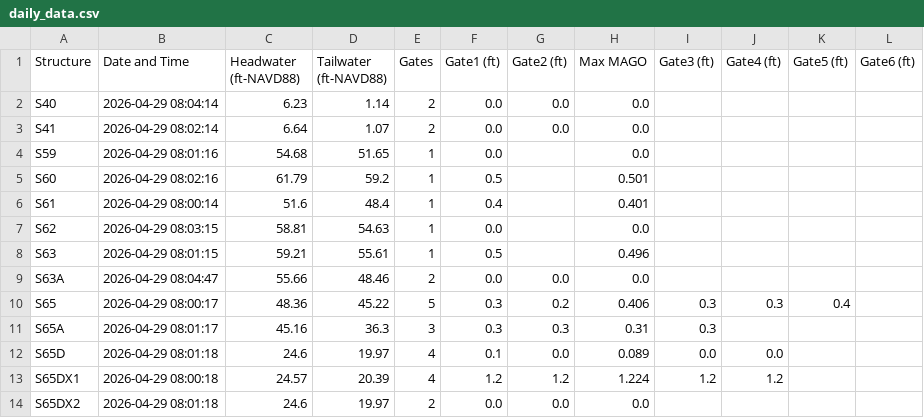
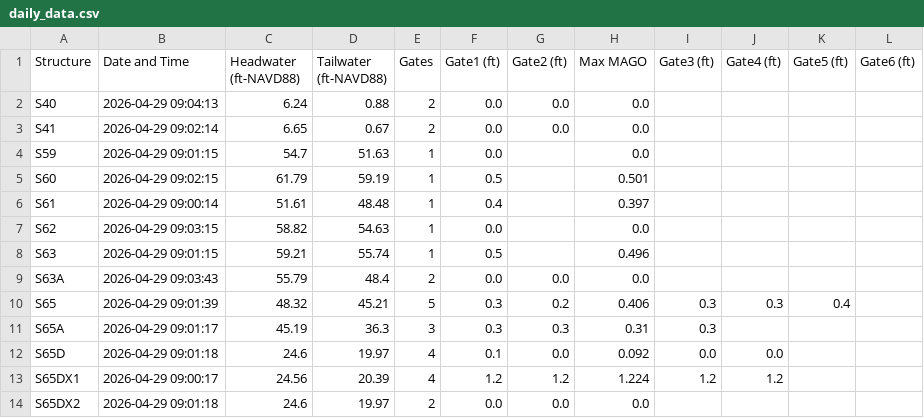
Before and after one commit to tdessalegne/Pollynomial-Fitted-MAGO-Calculator-Ver3.1, a CSV file: daily_data.csv, drawn as a sheet; only a part is shown; the diff covers the shown part only.

Commit message:
Daily update: 2026-04-29

```diff
--- a/daily_data.csv
+++ b/daily_data.csv
@@ -1,14 +1,14 @@
 Structure,Date and Time,Headwater (ft-NAVD88),Tailwater (ft-NAVD88),Gates,Gate1 (ft),Gate2 (ft),Max MAGO,Gate3 (ft),Gate4 (ft),Gate5 (ft),Gate6 (ft)
-S40,2026-04-29 08:04:14,6.23,1.14,2,0.0,0.0,0.0,,,,
-S41,2026-04-29 08:02:14,6.64,1.07,2,0.0,0.0,0.0,,,,
-S59,2026-04-29 08:01:16,54.68,51.65,1,0.0,,0.0,,,,
-S60,2026-04-29 08:02:16,61.79,59.2,1,0.5,,0.501,,,,
-S61,2026-04-29 08:00:14,51.6,48.4,1,0.4,,0.401,,,,
-S62,2026-04-29 08:03:15,58.81,54.63,1,0.0,,0.0,,,,
-S63,2026-04-29 08:01:15,59.21,55.61,1,0.5,,0.496,,,,
-S63A,2026-04-29 08:04:47,55.66,48.46,2,0.0,0.0,0.0,,,,
-S65,2026-04-29 08:00:17,48.36,45.22,5,0.3,0.2,0.406,0.3,0.3,0.4,
-S65A,2026-04-29 08:01:17,45.16,36.3,3,0.3,0.3,0.31,0.3,,,
-S65D,2026-04-29 08:01:18,24.6,19.97,4,0.1,0.0,0.089,0.0,0.0,,
-S65DX1,2026-04-29 08:00:18,24.57,20.39,4,1.2,1.2,1.224,1.2,1.2,,
-S65DX2,2026-04-29 08:01:18,24.6,19.97,2,0.0,0.0,0.0,,,,
+S40,2026-04-29 09:04:13,6.24,0.88,2,0.0,0.0,0.0,,,,
+S41,2026-04-29 09:02:14,6.65,0.67,2,0.0,0.0,0.0,,,,
+S59,2026-04-29 09:01:15,54.7,51.63,1,0.0,,0.0,,,,
+S60,2026-04-29 09:02:15,61.79,59.19,1,0.5,,0.501,,,,
+S61,2026-04-29 09:00:14,51.61,48.48,1,0.4,,0.397,,,,
+S62,2026-04-29 09:03:15,58.82,54.63,1,0.0,,0.0,,,,
+S63,2026-04-29 09:01:15,59.21,55.74,1,0.5,,0.496,,,,
+S63A,2026-04-29 09:03:43,55.79,48.4,2,0.0,0.0,0.0,,,,
+S65,2026-04-29 09:01:39,48.32,45.21,5,0.3,0.2,0.406,0.3,0.3,0.4,
+S65A,2026-04-29 09:01:17,45.19,36.3,3,0.3,0.3,0.31,0.3,,,
+S65D,2026-04-29 09:01:18,24.6,19.97,4,0.1,0.0,0.092,0.0,0.0,,
+S65DX1,2026-04-29 09:00:17,24.56,20.39,4,1.2,1.2,1.224,1.2,1.2,,
+S65DX2,2026-04-29 09:01:18,24.6,19.97,2,0.0,0.0,0.0,,,,
```
Also changed, not shown: 56 edited cells elsewhere in this file.
